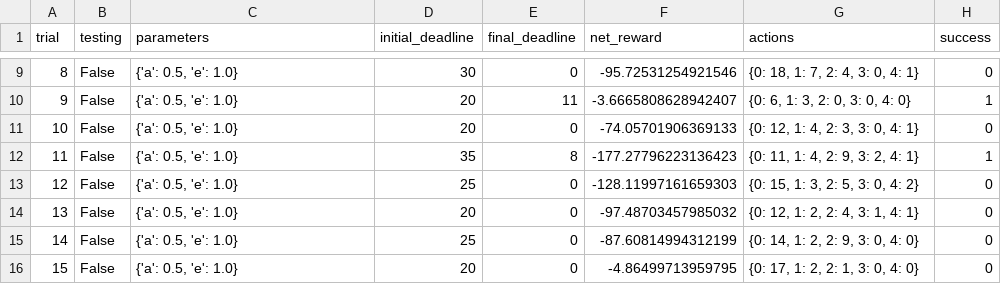
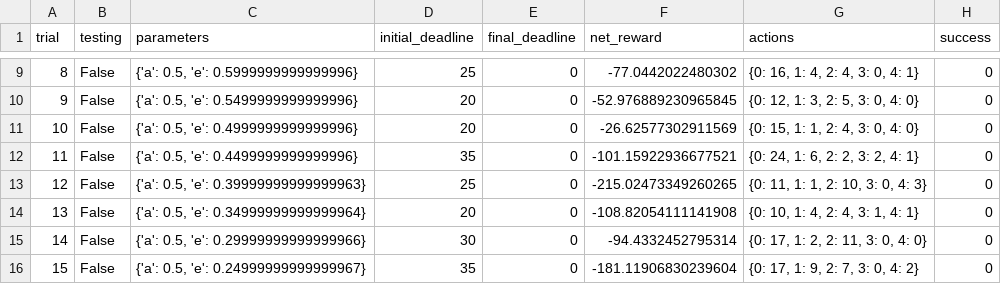
Before and after one commit to kunkas/MLND, a CSV file: smartcab/logs/sim_no-learning.csv, drawn as a sheet; only a part is shown, gaps mark what is left out; the diff covers the shown part only.

```diff
--- a/smartcab/logs/sim_no-learning.csv
+++ b/smartcab/logs/sim_no-learning.csv
@@ -9,8 +9,8 @@ trial,testing,parameters,initial_deadline,final_deadline,net_reward,actions,succ
-8,False,"{'a': 0.5, 'e': 1.0}",30,0,-95.72531254921546,"{0: 18, 1: 7, 2: 4, 3: 0, 4: 1}",0
-9,False,"{'a': 0.5, 'e': 1.0}",20,11,-3.6665808628942407,"{0: 6, 1: 3, 2: 0, 3: 0, 4: 0}",1
-10,False,"{'a': 0.5, 'e': 1.0}",20,0,-74.05701906369133,"{0: 12, 1: 4, 2: 3, 3: 0, 4: 1}",0
-11,False,"{'a': 0.5, 'e': 1.0}",35,8,-177.27796223136423,"{0: 11, 1: 4, 2: 9, 3: 2, 4: 1}",1
-12,False,"{'a': 0.5, 'e': 1.0}",25,0,-128.11997161659303,"{0: 15, 1: 3, 2: 5, 3: 0, 4: 2}",0
-13,False,"{'a': 0.5, 'e': 1.0}",20,0,-97.48703457985032,"{0: 12, 1: 2, 2: 4, 3: 1, 4: 1}",0
-14,False,"{'a': 0.5, 'e': 1.0}",25,0,-87.60814994312199,"{0: 14, 1: 2, 2: 9, 3: 0, 4: 0}",0
-15,False,"{'a': 0.5, 'e': 1.0}",20,0,-4.86499713959795,"{0: 17, 1: 2, 2: 1, 3: 0, 4: 0}",0
+8,False,"{'a': 0.5, 'e': 0.5999999999999996}",25,0,-77.0442022480302,"{0: 16, 1: 4, 2: 4, 3: 0, 4: 1}",0
+9,False,"{'a': 0.5, 'e': 0.5499999999999996}",20,0,-52.976889230965845,"{0: 12, 1: 3, 2: 5, 3: 0, 4: 0}",0
+10,False,"{'a': 0.5, 'e': 0.4999999999999996}",20,0,-26.62577302911569,"{0: 15, 1: 1, 2: 4, 3: 0, 4: 0}",0
+11,False,"{'a': 0.5, 'e': 0.4499999999999996}",35,0,-101.15922936677521,"{0: 24, 1: 6, 2: 2, 3: 2, 4: 1}",0
+12,False,"{'a': 0.5, 'e': 0.39999999999999963}",25,0,-215.02473349260265,"{0: 11, 1: 1, 2: 10, 3: 0, 4: 3}",0
+13,False,"{'a': 0.5, 'e': 0.34999999999999964}",20,0,-108.82054111141908,"{0: 10, 1: 4, 2: 4, 3: 1, 4: 1}",0
+14,False,"{'a': 0.5, 'e': 0.29999999999999966}",30,0,-94.4332452795314,"{0: 17, 1: 2, 2: 11, 3: 0, 4: 0}",0
+15,False,"{'a': 0.5, 'e': 0.24999999999999967}",35,0,-181.11906830239604,"{0: 17, 1: 9, 2: 7, 3: 0, 4: 2}",0
```
Also changed, not shown: 94 edited cells elsewhere in this file, smartcab/logs/sim_default-learning.csv, 5 other files.
